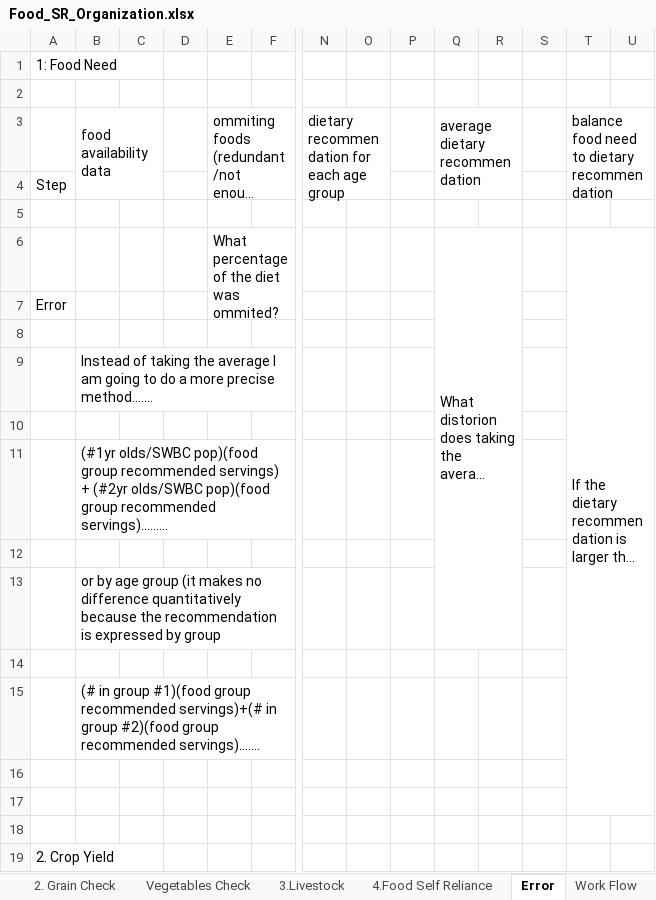
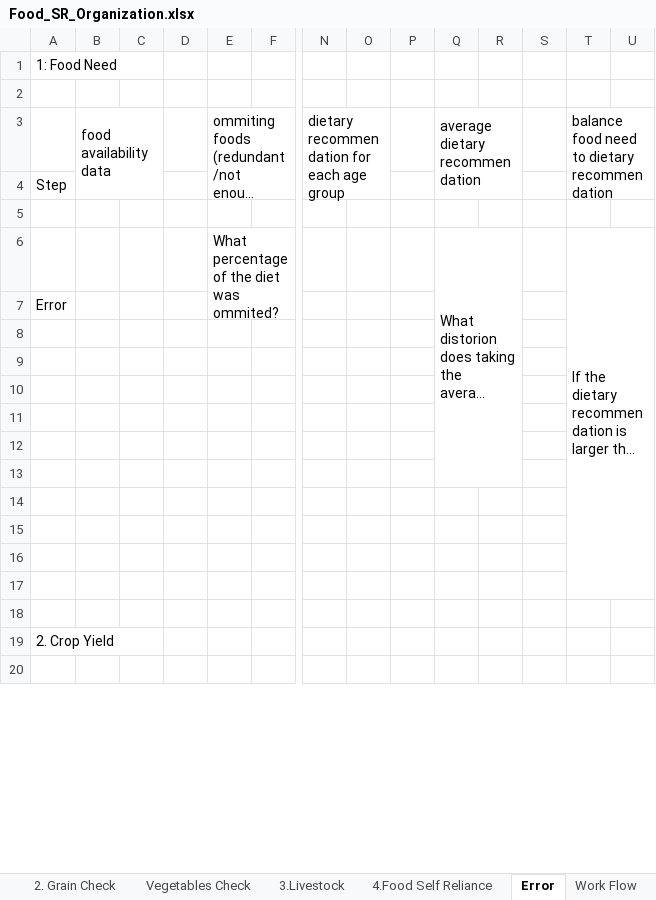
Before and after one commit to surtshinforrachel/Model.1.Food.Need, an Excel workbook: Food_SR_Organization.xlsx, sheet Error, drawn as a sheet; only a part is shown, gaps mark what is left out; the shorter side is filled out with more unchanged rows; long unchanged cells end in …; values as stored, in another font and other column widths than the file's, no cell formats; removed rows and columns are numbered as before the commit, all else as after; rows hold the shown columns only; the diff covers the shown part only; the diff names each change by its address in the sheet, - before the commit and + after, or states it on an @@ line.

Commit message:
READY FOR ERROR CALC!!!

```diff
--- a/Food_SR_Organization.xlsx (sheet Error)
+++ b/Food_SR_Organization.xlsx (sheet Error)
-Q6:R13 merged
+Q6:R13 merged
-row 9:  | Instead of taking the average I am going to do a more precise method…….
-row 11:  | (#1yr olds/SWBC pop)(food group recommended servings) + (#2yr olds/SWBC pop)(food group recommended servings)………
-row 13:  | or by age group (it makes no difference quantitatively because the recommendation is expressed by group
-B12: (# in group #1)(food group recommended servings)+(# in group #2)(food group recommended servings)…….
+B12: (empty)
+row 13: (empty)
+row 14: (empty)
+row 15: (empty)
```
Also changed, not shown: 15 added rows, 8 removed rows, 1 moved row, 17 edited cells and merged cells elsewhere in this sheet, sheet Vegetables Check, sheet Fats and Oils Check, sheet Livestock Commodity Yield, other sheet tabs, cell formats, 3 other files.
